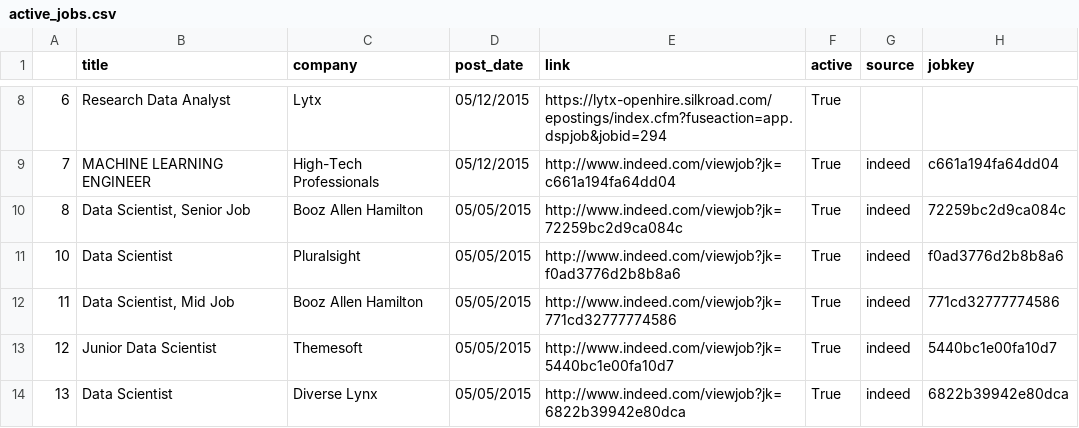
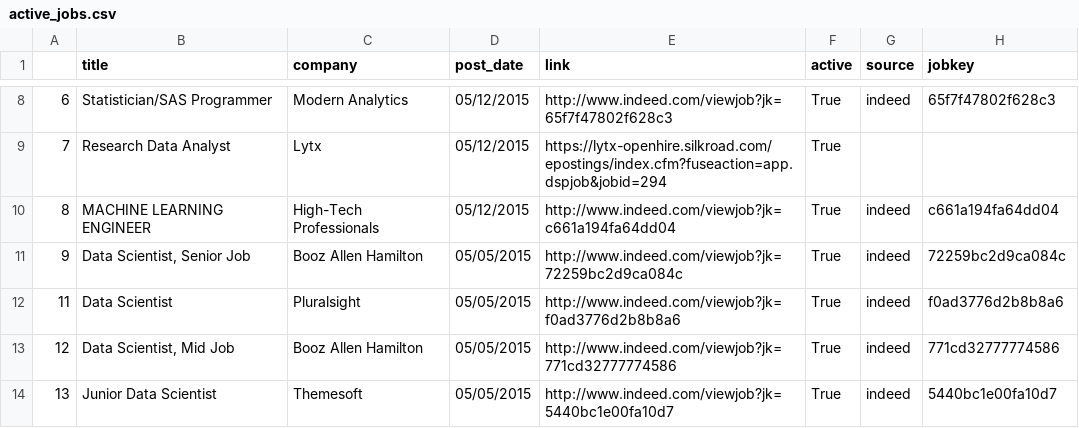
Before and after one commit to sdanalytics/sdanalytics.github.io, a CSV file: _data/active_jobs.csv, drawn as a sheet; only a part is shown, gaps mark what is left out; the diff covers the shown part only.

```diff
--- a/_data/active_jobs.csv
+++ b/_data/active_jobs.csv
@@ -8,7 +8,7 @@
-6,Research Data Analyst,Lytx,05/12/2015,https://lytx-openhire.silkroad.com/epostings/index.cfm?fuseaction=app.dspjob&jobid=294,True,,
-7,MACHINE LEARNING ENGINEER,High-Tech Professionals,05/12/2015,http://www.indeed.com/viewjob?jk=c661a194fa64dd04,True,indeed,c661a194fa64dd04
-8,"Data Scientist, Senior Job",Booz Allen Hamilton,05/05/2015,http://www.indeed.com/viewjob?jk=72259bc2d9ca084c,True,indeed,72259bc2d9ca084c
-10,Data Scientist,Pluralsight,05/05/2015,http://www.indeed.com/viewjob?jk=f0ad3776d2b8b8a6,True,indeed,f0ad3776d2b8b8a6
-11,"Data Scientist, Mid Job",Booz Allen Hamilton,05/05/2015,http://www.indeed.com/viewjob?jk=771cd32777774586,True,indeed,771cd32777774586
-12,Junior Data Scientist,Themesoft,05/05/2015,http://www.indeed.com/viewjob?jk=5440bc1e00fa10d7,True,indeed,5440bc1e00fa10d7
-13,Data Scientist,Diverse Lynx,05/05/2015,http://www.indeed.com/viewjob?jk=6822b39942e80dca,True,indeed,6822b39942e80dca
+6,Statistician/SAS Programmer,Modern Analytics,05/12/2015,http://www.indeed.com/viewjob?jk=65f7f47802f628c3,True,indeed,65f7f47802f628c3
+7,Research Data Analyst,Lytx,05/12/2015,https://lytx-openhire.silkroad.com/epostings/index.cfm?fuseaction=app.dspjob&jobid=294,True,,
+8,MACHINE LEARNING ENGINEER,High-Tech Professionals,05/12/2015,http://www.indeed.com/viewjob?jk=c661a194fa64dd04,True,indeed,c661a194fa64dd04
+9,"Data Scientist, Senior Job",Booz Allen Hamilton,05/05/2015,http://www.indeed.com/viewjob?jk=72259bc2d9ca084c,True,indeed,72259bc2d9ca084c
+11,Data Scientist,Pluralsight,05/05/2015,http://www.indeed.com/viewjob?jk=f0ad3776d2b8b8a6,True,indeed,f0ad3776d2b8b8a6
+12,"Data Scientist, Mid Job",Booz Allen Hamilton,05/05/2015,http://www.indeed.com/viewjob?jk=771cd32777774586,True,indeed,771cd32777774586
+13,Junior Data Scientist,Themesoft,05/05/2015,http://www.indeed.com/viewjob?jk=5440bc1e00fa10d7,True,indeed,5440bc1e00fa10d7
```
Also changed, not shown: 2 added rows, 2 removed rows and 70 edited cells elsewhere in this file, _data/jobs.csv.
